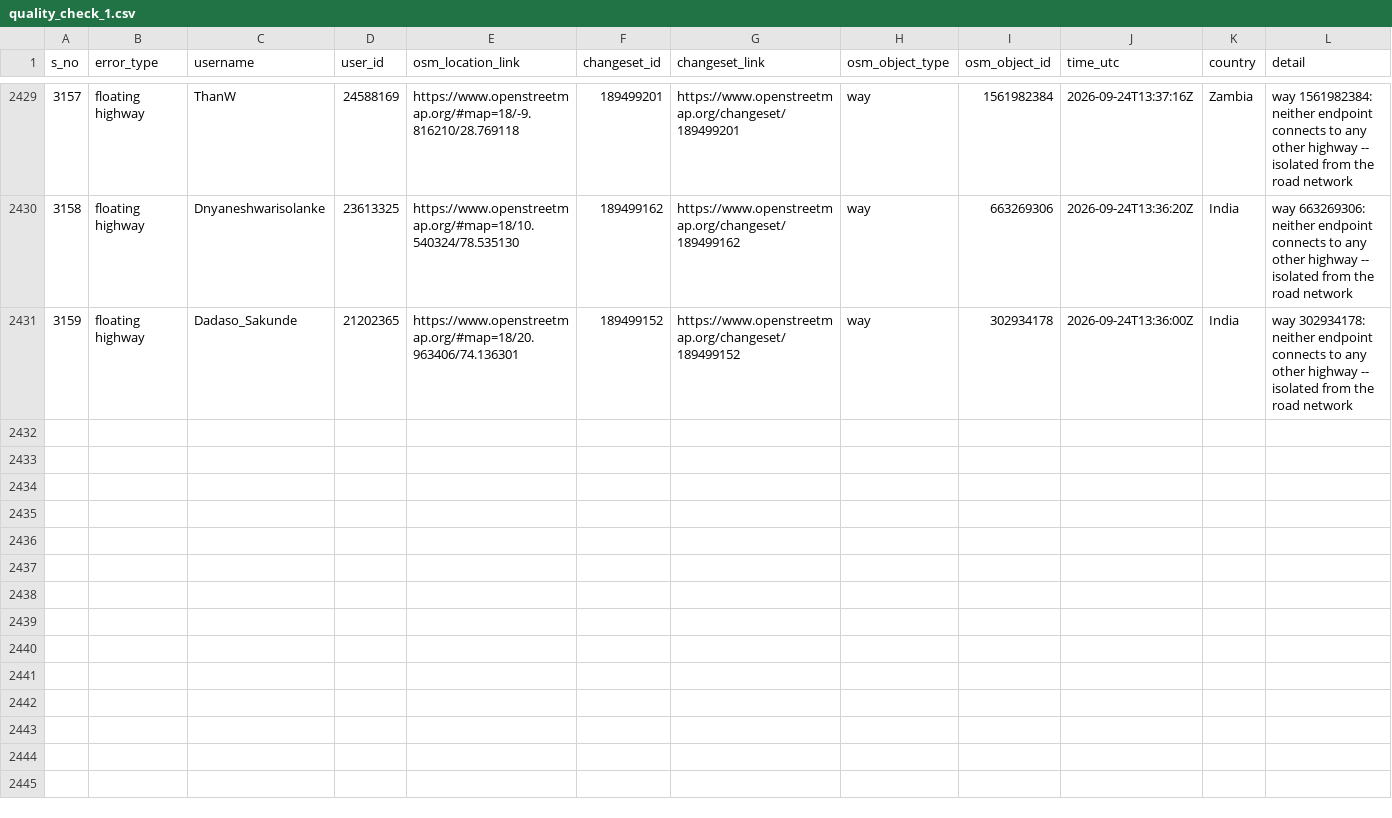
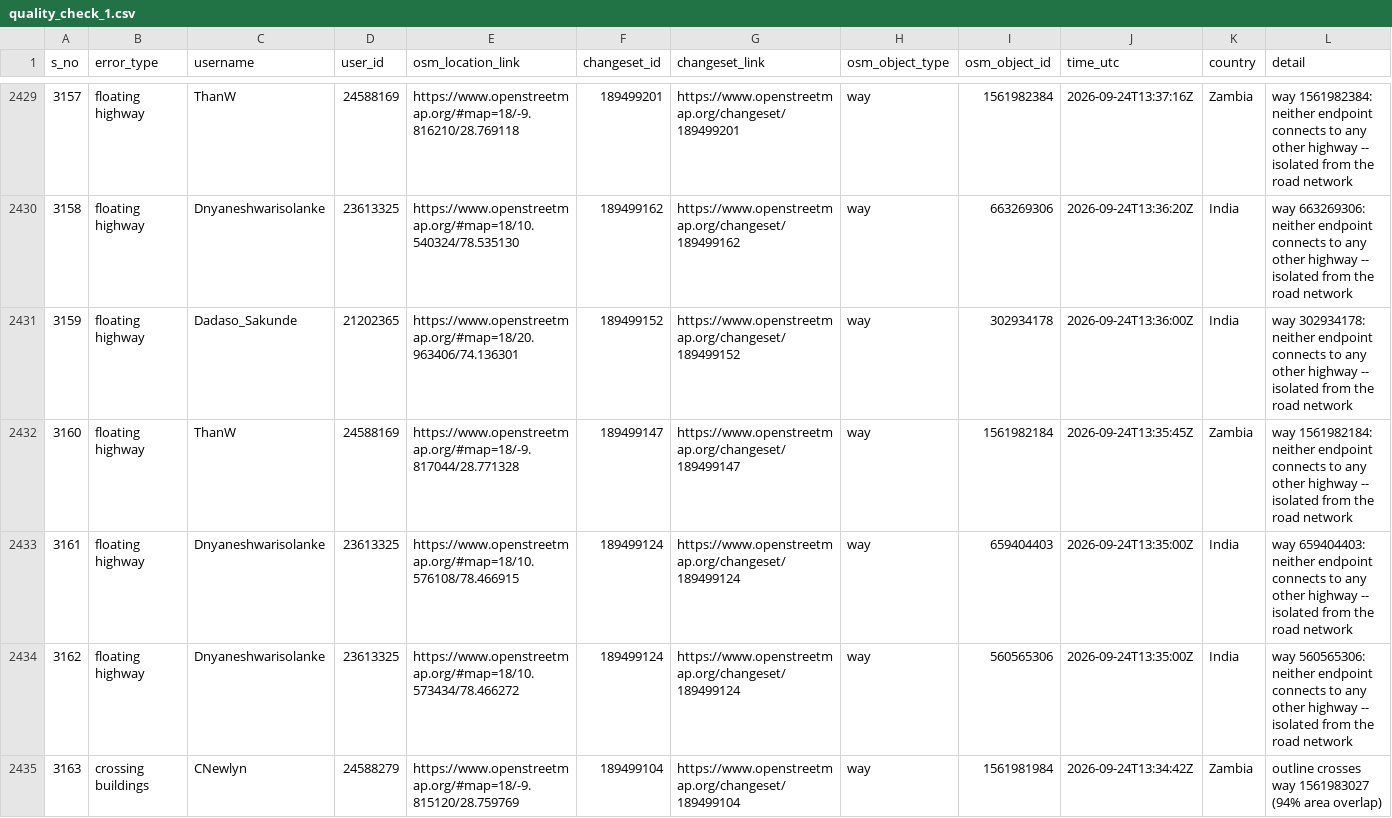
Before and after one commit to KingVik-Planet/OSM_Quality_Check, a CSV file: data/quality_check_1.csv, drawn as a sheet; only a part is shown, gaps mark what is left out; the diff covers the shown part only.

```diff
--- a/data/quality_check_1.csv
+++ b/data/quality_check_1.csv
@@ -2431 +2431,5 @@ s_no,error_type,username,user_id,osm_location_link,changeset_id,changeset_link,o
 3159,floating highway,Dadaso_Sakunde,21202365,https://www.openstreetmap.org/#map=18/20.963406/74.136301,189499152,https://www.openstreetmap.org/changeset/189499152,way,302934178,2026-09-24T13:36:00Z,India,way 302934178: neither endpoint connects to any other highway -- isolated from the road network
+3160,floating highway,ThanW,24588169,https://www.openstreetmap.org/#map=18/-9.817044/28.771328,189499147,https://www.openstreetmap.org/changeset/189499147,way,1561982184,2026-09-24T13:35:45Z,Zambia,way 1561982184: neither endpoint connects to any other highway -- isolated from the road network
+3161,floating highway,Dnyaneshwarisolanke,23613325,https://www.openstreetmap.org/#map=18/10.576108/78.466915,189499124,https://www.openstreetmap.org/changeset/189499124,way,659404403,2026-09-24T13:35:00Z,India,way 659404403: neither endpoint connects to any other highway -- isolated from the road network
+3162,floating highway,Dnyaneshwarisolanke,23613325,https://www.openstreetmap.org/#map=18/10.573434/78.466272,189499124,https://www.openstreetmap.org/changeset/189499124,way,560565306,2026-09-24T13:35:00Z,India,way 560565306: neither endpoint connects to any other highway -- isolated from the road network
+3163,crossing buildings,CNewlyn,24588279,https://www.openstreetmap.org/#map=18/-9.815120/28.759769,189499104,https://www.openstreetmap.org/changeset/189499104,way,1561981984,2026-09-24T13:34:42Z,Zambia,outline crosses way 1561983027 (94% area overlap)
```
Also changed, not shown: 10 added rows elsewhere in this file, 2 other files.
